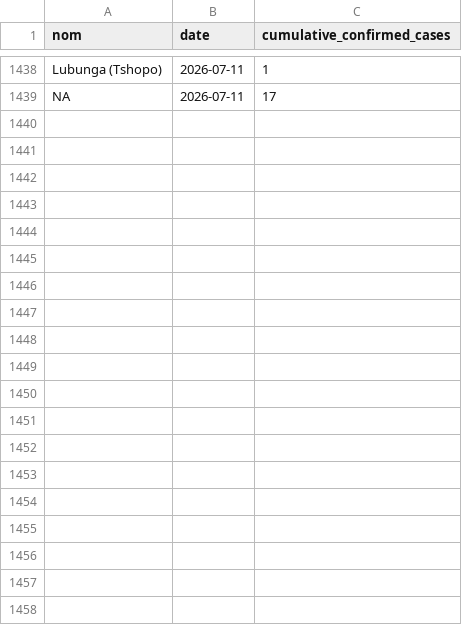
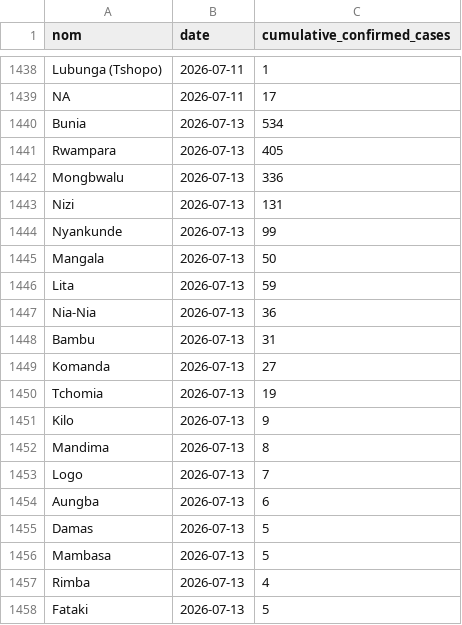
Before and after one commit to INRB-UMIE/BDBV2026-Data, a CSV file: data/insp_sitrep/processed/insp_sitrep__cumulative_confirmed_cases__daily.csv, drawn as a sheet; only a part is shown, gaps mark what is left out; the diff covers the shown part only.

```diff
--- a/data/insp_sitrep/processed/insp_sitrep__cumulative_confirmed_cases__daily.csv
+++ b/data/insp_sitrep/processed/insp_sitrep__cumulative_confirmed_cases__daily.csv
@@ -1439 +1439,20 @@ Lubunga (Tshopo),2026-07-11,1
 NA,2026-07-11,17
+Bunia,2026-07-13,534
+Rwampara,2026-07-13,405
+Mongbwalu,2026-07-13,336
+Nizi,2026-07-13,131
+Nyankunde,2026-07-13,99
+Mangala,2026-07-13,50
+Lita,2026-07-13,59
+Nia-Nia,2026-07-13,36
+Bambu,2026-07-13,31
+Komanda,2026-07-13,27
+Tchomia,2026-07-13,19
+Kilo,2026-07-13,9
+Mandima,2026-07-13,8
+Logo,2026-07-13,7
+Aungba,2026-07-13,6
+Damas,2026-07-13,5
+Mambasa,2026-07-13,5
+Rimba,2026-07-13,4
+Fataki,2026-07-13,5
```
Also changed, not shown: 27 added rows elsewhere in this file, data/insp_sitrep/processed/insp_sitrep__cumulative_confirmed_deaths__daily.csv, data/public_health_response/processed/public_health_response__provincial_epidemiological_coordination_en__daily.csv, 36 other files.
